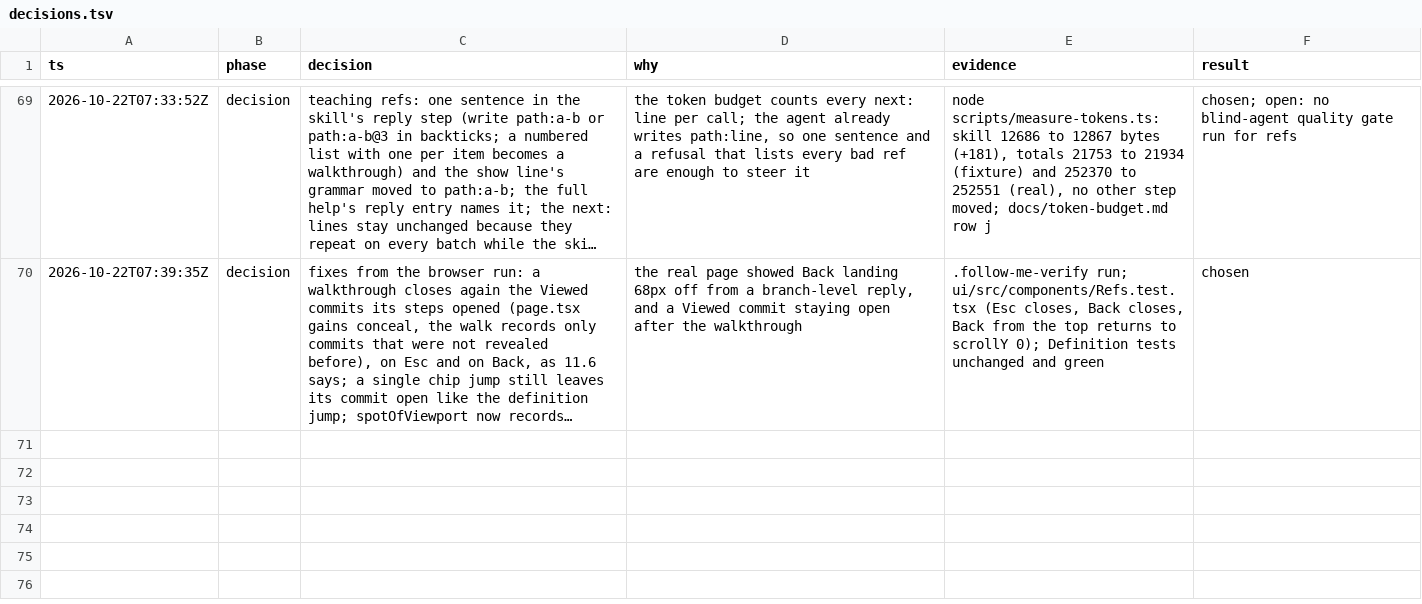
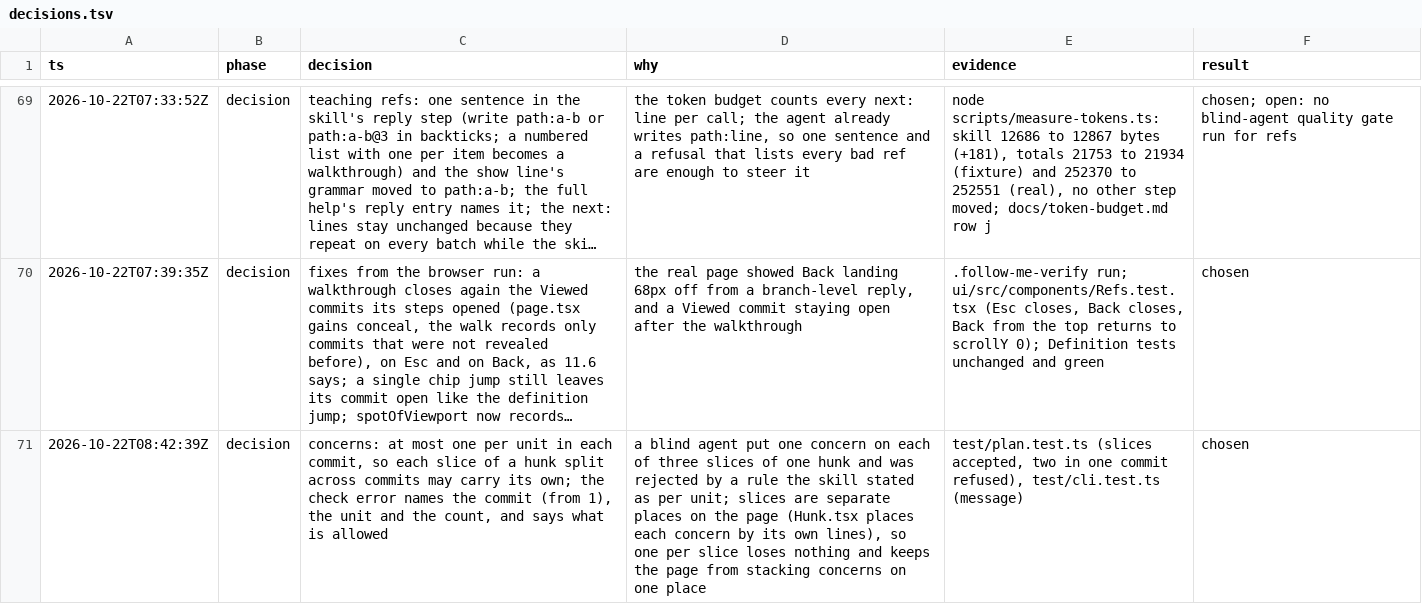
Before and after one commit to phanshiyu/follow-me, a TSV file: docs/decisions.tsv, drawn as a sheet; only a part is shown, gaps mark what is left out; long unchanged cells end in …; the diff names each change by its address in the sheet, - before the commit and + after, or states it on an @@ line.

```diff
--- a/docs/decisions.tsv
+++ b/docs/decisions.tsv
+row 71: 2026-10-22T08:42:39Z | decision | concerns: at most one per unit in each commit, so each slice of a hunk split across commits may carry its own; the check error names the commit (from 1), the unit and the count, and says what is allowed | a blind agent put one concern on each of three slices of one hunk and was rejected by a rule the skill stated as per unit; slices are separate places on the page (Hunk.tsx places each concern by its own lines), so one per slice loses nothing and keeps the page from stacking concerns on one place | test/plan.test.ts (slices accepted, two in one commit refused), test/cli.test.ts (message) | chosen
```
Also changed, not shown: 8 other files.
